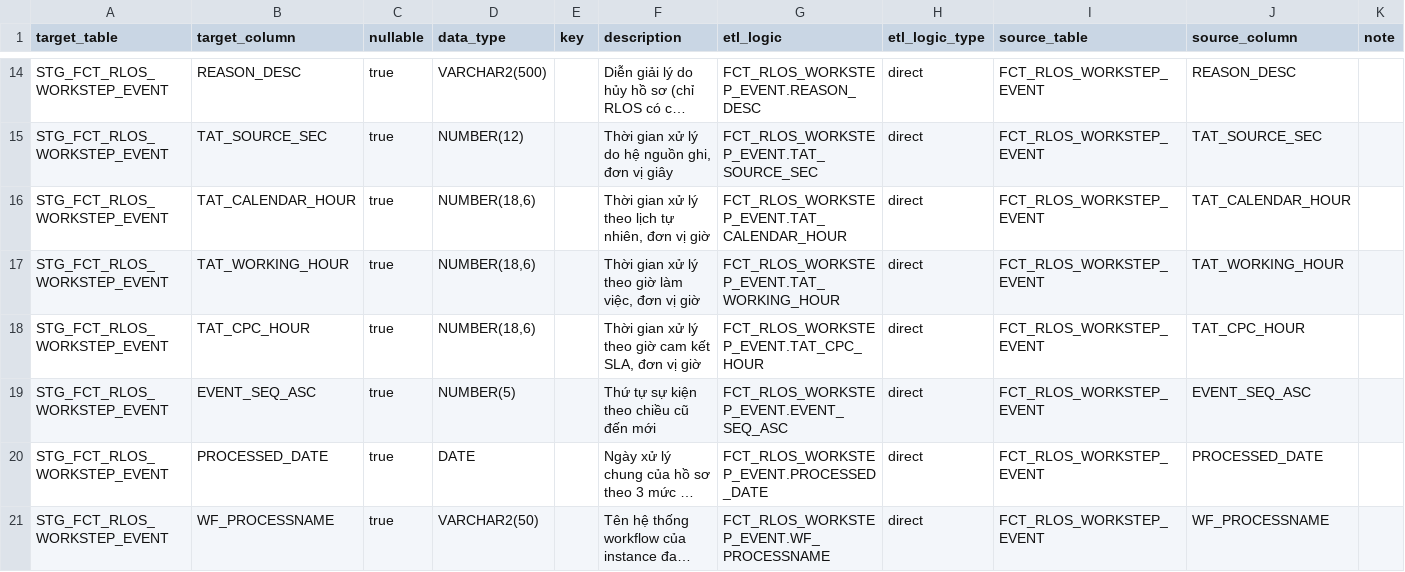
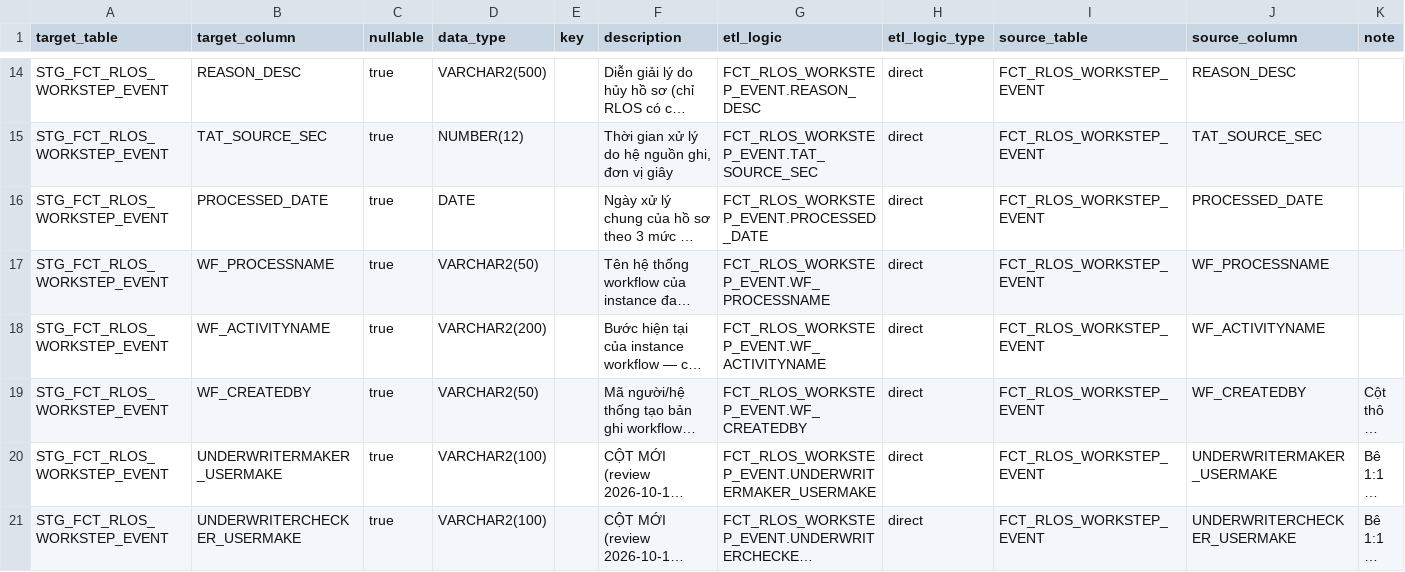
Before and after one commit to chien1198/sb-mapping-gen, a CSV file: lld/stg_dtm/STG_DTM_STG_FCT_RLOS_WORKSTEP_EVENT.csv, drawn as a sheet; only a part is shown, gaps mark what is left out; the shorter side is filled out with more unchanged rows; long unchanged cells end in …; the diff names each change by its address in the sheet, - before the commit and + after, or states it on an @@ line.

```diff
--- a/lld/stg_dtm/STG_DTM_STG_FCT_RLOS_WORKSTEP_EVENT.csv
+++ b/lld/stg_dtm/STG_DTM_STG_FCT_RLOS_WORKSTEP_EVENT.csv
-row 16: STG_FCT_RLOS_WORKSTEP_EVENT | TAT_CALENDAR_HOUR | true | NUMBER(18,6) |  | Thời gian xử lý theo lịch tự nhiên, đơn vị giờ | FCT_RLOS_WORKSTEP_EVENT.TAT_CALENDAR_HOUR | direct | FCT_RLOS_WORKSTEP_EVENT | TAT_CALENDAR_HOUR
-row 17: STG_FCT_RLOS_WORKSTEP_EVENT | TAT_WORKING_HOUR | true | NUMBER(18,6) |  | Thời gian xử lý theo giờ làm việc, đơn vị giờ | FCT_RLOS_WORKSTEP_EVENT.TAT_WORKING_HOUR | direct | FCT_RLOS_WORKSTEP_EVENT | TAT_WORKING_HOUR
-row 18: STG_FCT_RLOS_WORKSTEP_EVENT | TAT_CPC_HOUR | true | NUMBER(18,6) |  | Thời gian xử lý theo giờ cam kết SLA, đơn vị giờ | FCT_RLOS_WORKSTEP_EVENT.TAT_CPC_HOUR | direct | FCT_RLOS_WORKSTEP_EVENT | TAT_CPC_HOUR
-row 19: STG_FCT_RLOS_WORKSTEP_EVENT | EVENT_SEQ_ASC | true | NUMBER(5) |  | Thứ tự sự kiện theo chiều cũ đến mới | FCT_RLOS_WORKSTEP_EVENT.EVENT_SEQ_ASC | direct | FCT_RLOS_WORKSTEP_EVENT | EVENT_SEQ_ASC
```
Also changed, not shown: lld/BC4.csv, lld/pdtd_dtm/PDTD_DTM_AGG_LOS_KPI_APPLICATION.csv, 10 other files.
